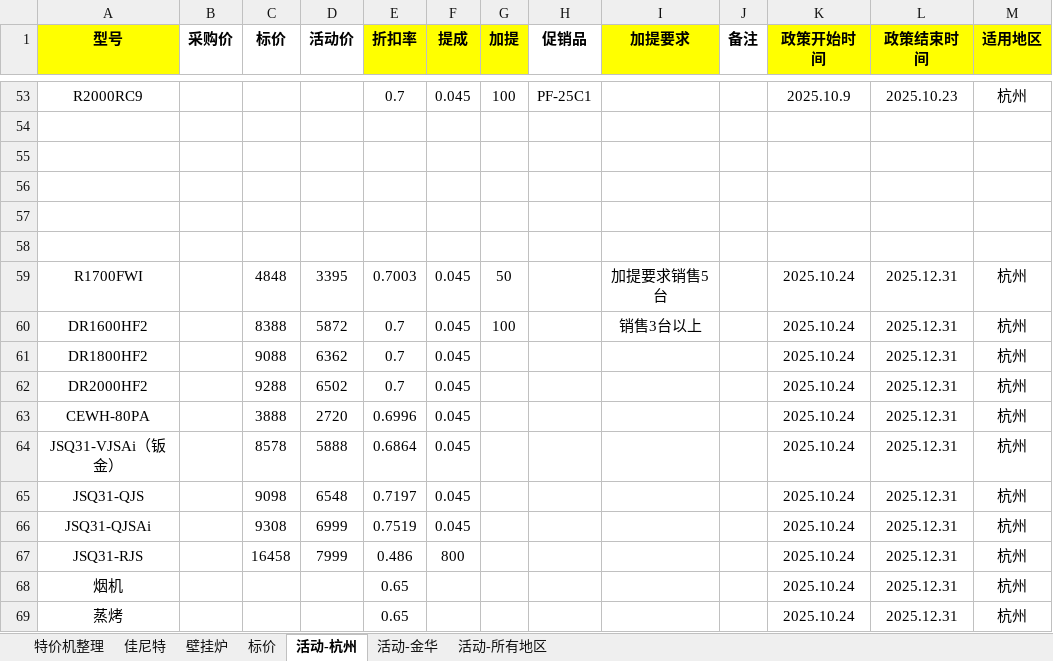
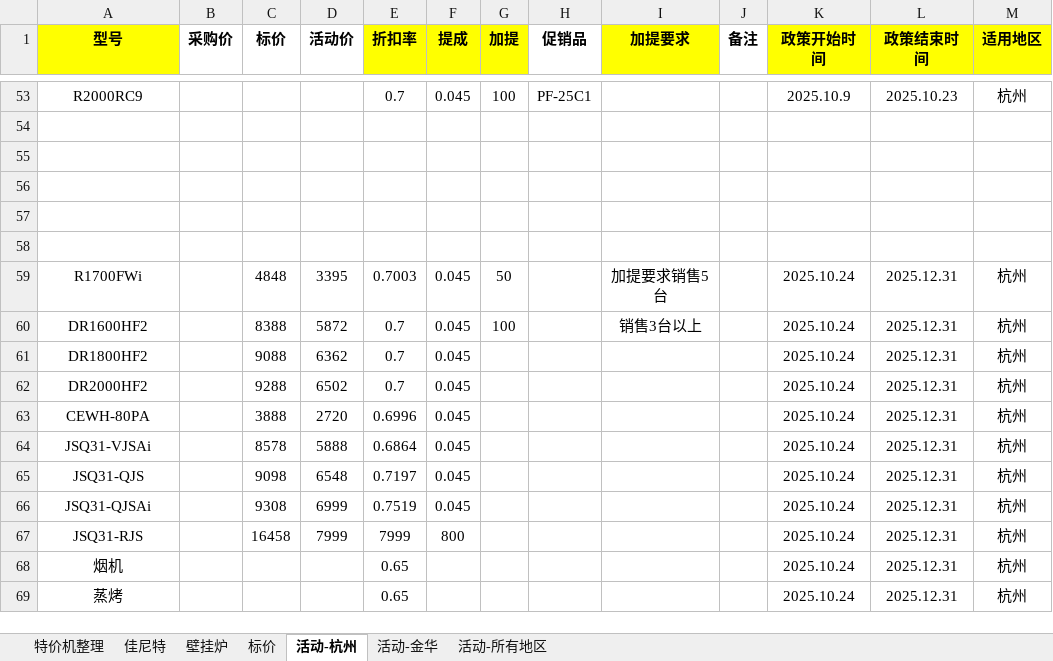
Before and after one commit to Gndys/yt-, an Excel workbook: 模板整理/03 模块/政策表.xlsx, sheet 活动-杭州, drawn as a sheet; only a part is shown, gaps mark what is left out; values as stored, in another font and other column widths than the file's, no borders; the diff names each change by its address in the sheet, - before the commit and + after, or states it on an @@ line.

```diff
--- a/模板整理/03 模块/政策表.xlsx (sheet 活动-杭州)
+++ b/模板整理/03 模块/政策表.xlsx (sheet 活动-杭州)
-A59 (型号): R1700FWI
+A59 (型号): R1700FWi
-A64 (型号): JSQ31-VJSAi（钣金）
+A64 (型号): JSQ31-VJSAi
-E67 (折扣率): 0.486
+E67 (折扣率): 7999
```
Also changed, not shown: 12 other files.
